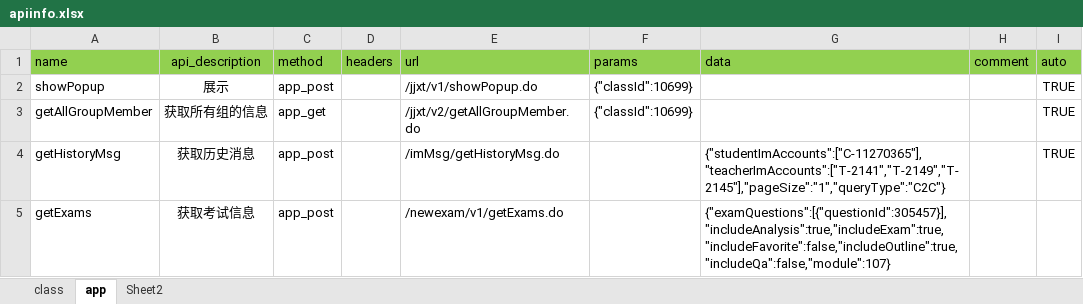
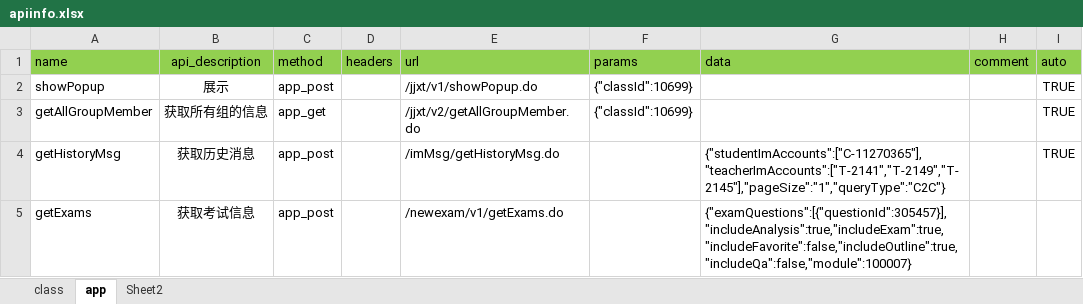
Before and after one commit to leichan89/chenlei, an Excel workbook: apiinfo/apiinfo.xlsx, sheet app, drawn as a sheet; values as stored, in another font and other column widths than the file's, no borders; the diff names each change by its address in the sheet, - before the commit and + after, or states it on an @@ line.

```diff
--- a/apiinfo/apiinfo.xlsx (sheet app)
+++ b/apiinfo/apiinfo.xlsx (sheet app)
-G5 (data): {"examQuestions":[{"questionId":305457}],"includeAnalysis":true,"includeExam":true,"includeFavorite":false,"includeOutline":true,"includeQa":false,"module":107}
+G5 (data): {"examQuestions":[{"questionId":305457}],"includeAnalysis":true,"includeExam":true,"includeFavorite":false,"includeOutline":true,"includeQa":false,"module":100007}
```
Also changed, not shown: sheet class, 28 other files.
